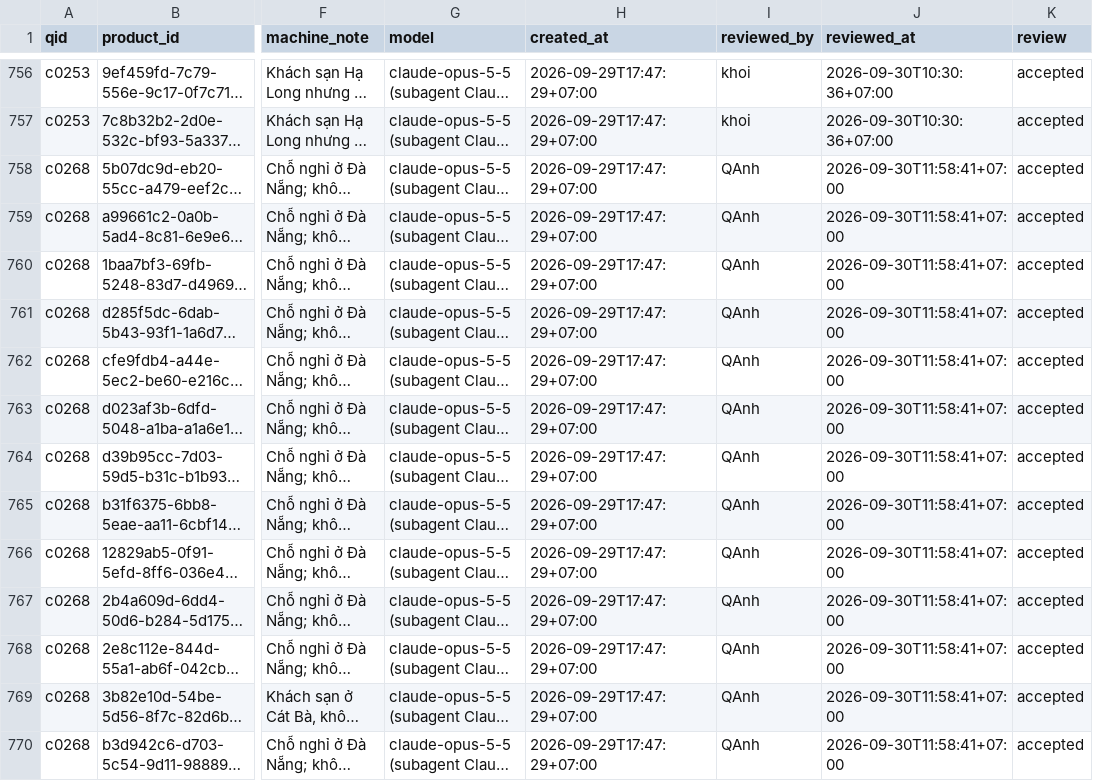
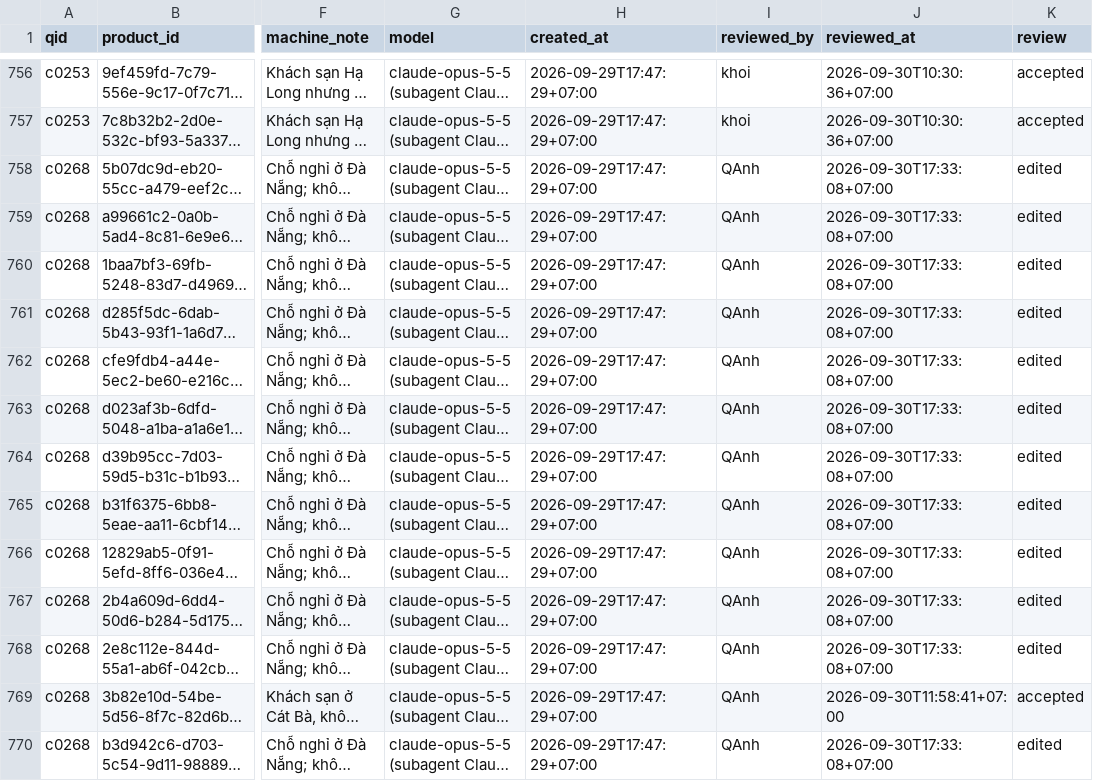
Before and after one commit to NguyenNhat4/Travel-Recommend-System, a CSV file: src/evaluation/search_bench/gold/labels/provenance_B.csv, drawn as a sheet; only a part is shown, gaps mark what is left out; long unchanged cells end in …; the diff covers the shown part only; the diff names each change by its address in the sheet, - before the commit and + after, or states it on an @@ line.

Commit message:
gold: ra soat slice 30/09, merge + import, retire c0463, tag gold_v1

```diff
--- a/src/evaluation/search_bench/gold/labels/provenance_B.csv
+++ b/src/evaluation/search_bench/gold/labels/provenance_B.csv
-J758:J768 (reviewed_at): 2026-09-30T11:58:41+07:00
+J758:J768 (reviewed_at): 2026-09-30T17:33:08+07:00
-K758:K768 (review): accepted
+K758:K768 (review): edited
-J770 (reviewed_at): 2026-09-30T11:58:41+07:00
+J770 (reviewed_at): 2026-09-30T17:33:08+07:00
-K770 (review): accepted
+K770 (review): edited
```
Also changed, not shown: 55 edited cells elsewhere in this file, src/evaluation/search_bench/gold/labels/labels_A.csv, src/evaluation/search_bench/gold/labels/labels_B.csv, 7 other files.
